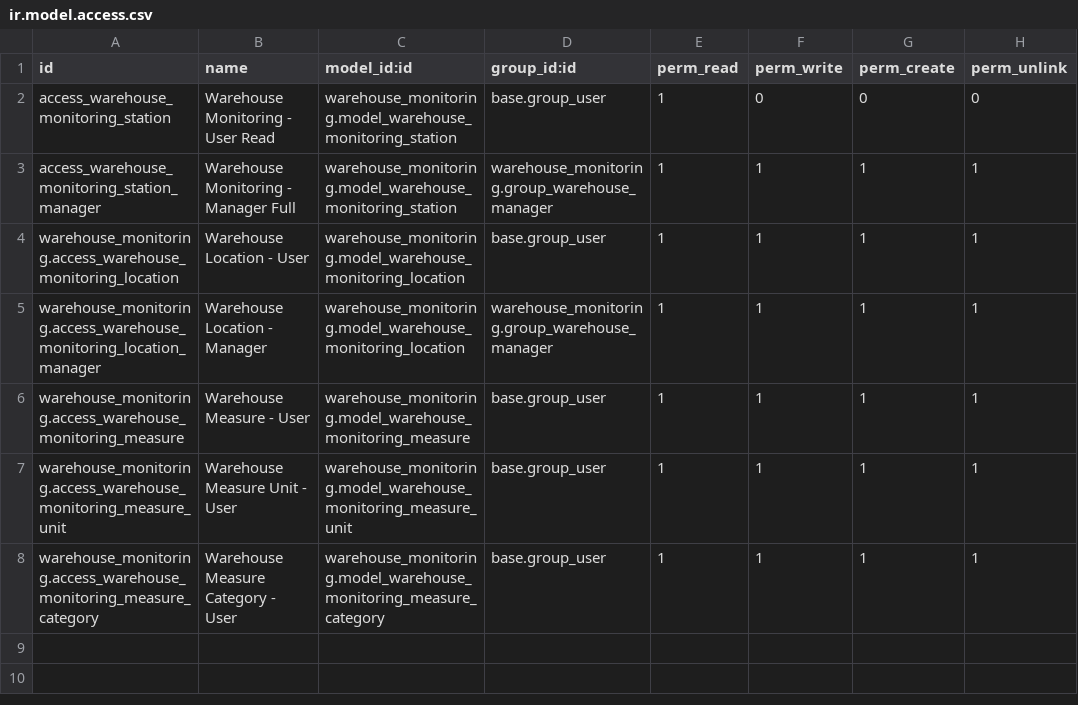
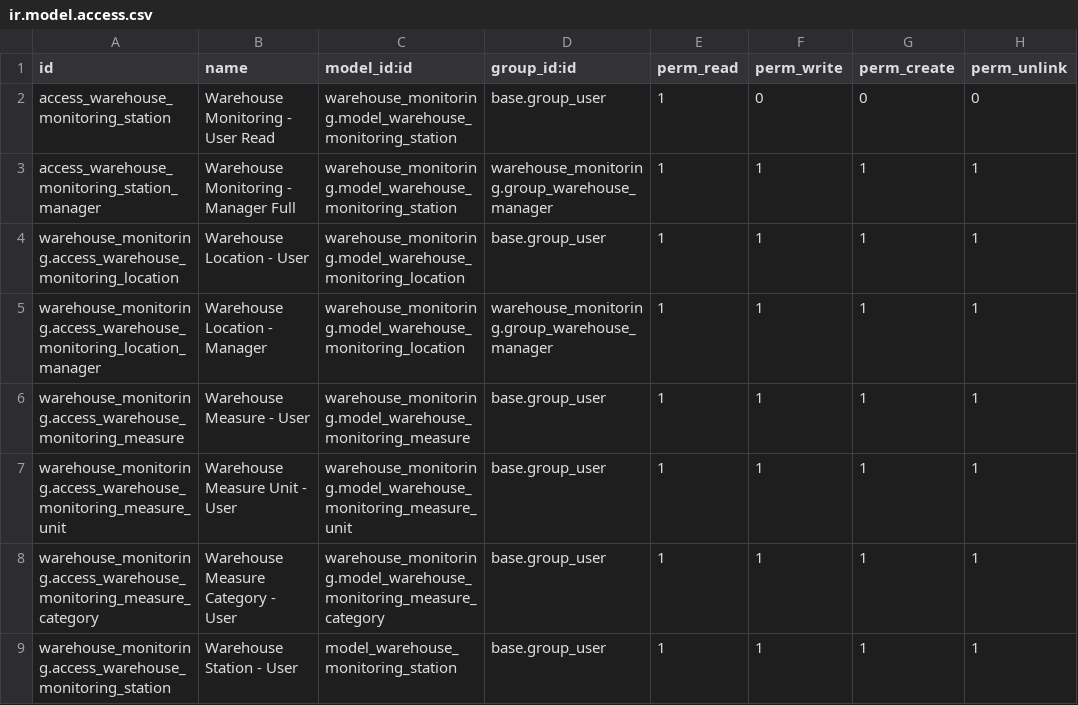
Before and after one commit to wasappi/warehouse_monitoring, a CSV file: security/ir.model.access.csv, drawn as a sheet.

Commit message:
Enhance stats API, station sync, and demo data
Improve the stats JSON endpoint with station/date filtering, default 7-day window, larger record limit, ascending timestamps, per-category series and computed metrics (temp delta, safety_margin, is_danger). Add station sync metadata and fields (ip_address, last_sync, current_temperature, current_humidity) plus a scheduled_fetch_all/_fetch_from_esp32 stub and related imports. Update demo data timestamps for more realistic measurement spread. Also add/modify dashboard assets (new graph_card.scss, external dashboard service, JS/XML updates) and update views/security entries accordingly.

```diff
--- a/security/ir.model.access.csv
+++ b/security/ir.model.access.csv
@@ -8 +8,2 @@ warehouse_monitoring.access_warehouse_monitoring_measure_unit,Warehouse Measure
 warehouse_monitoring.access_warehouse_monitoring_measure_category,Warehouse Measure Category - User,warehouse_monitoring.model_warehouse_monitoring_measure_category,base.group_user,1,1,1,1
+warehouse_monitoring.access_warehouse_monitoring_station,Warehouse Station - User,model_warehouse_monitoring_station,base.group_user,1,1,1,1
```
Also changed, not shown: 15 other files.
